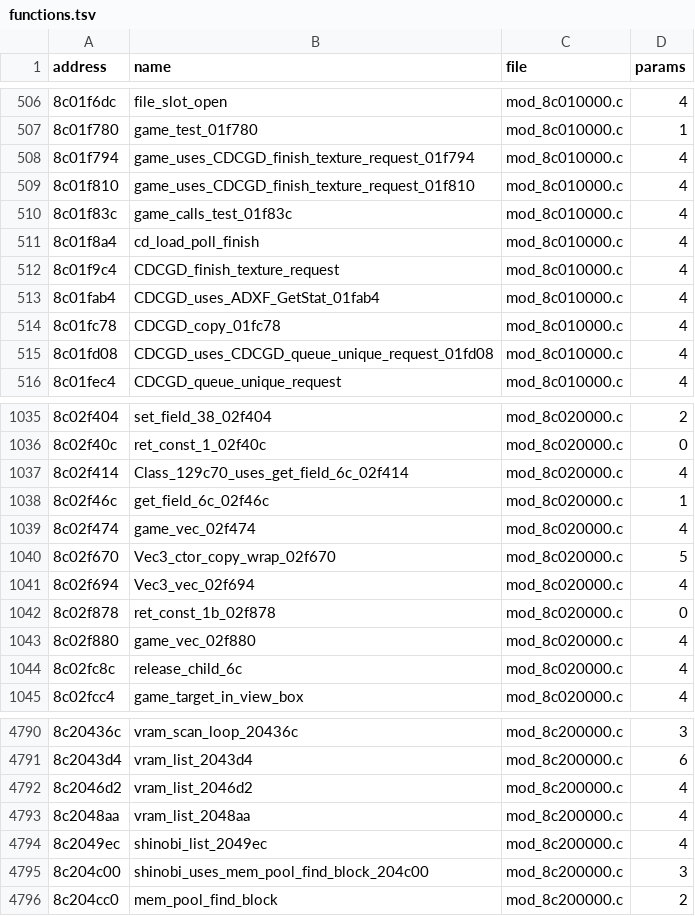
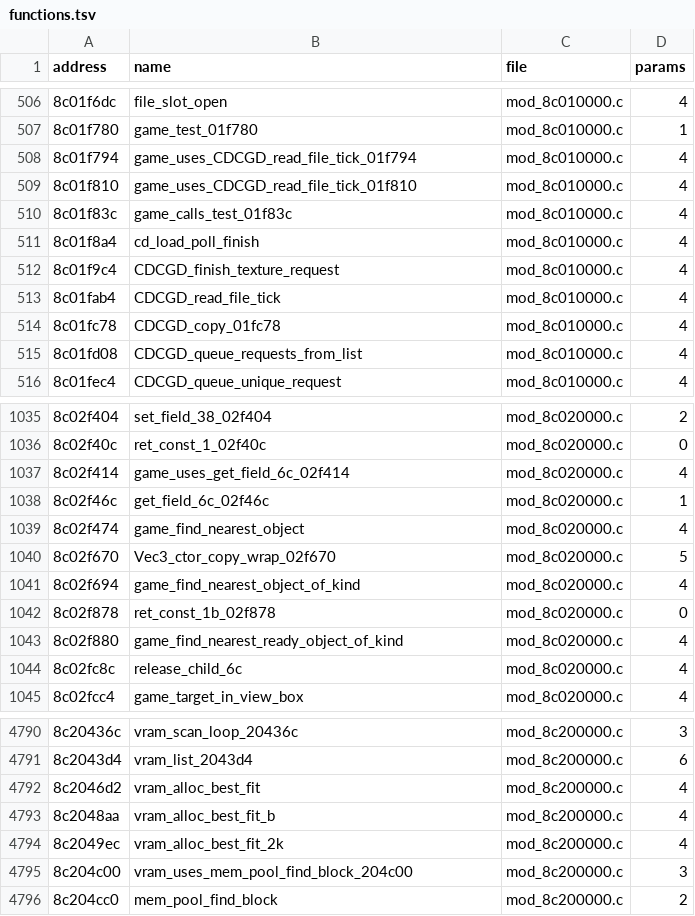
Before and after one commit to quatric/seaman-decomp, a TSV file: decomp/functions.tsv, drawn as a sheet; only a part is shown, gaps mark what is left out; the diff covers the shown part only.

Commit message:
Name memory card, maple, VRAM and graphics kernel functions
4,056 precise names, 2,291 behaviour names, 0 area names.

```diff
--- a/decomp/functions.tsv
+++ b/decomp/functions.tsv
@@ -507,4 +507,4 @@ address	name	file	params
 8c01f780	game_test_01f780	mod_8c010000.c	1
-8c01f794	game_uses_CDCGD_finish_texture_request_01f794	mod_8c010000.c	4
-8c01f810	game_uses_CDCGD_finish_texture_request_01f810	mod_8c010000.c	4
+8c01f794	game_uses_CDCGD_read_file_tick_01f794	mod_8c010000.c	4
+8c01f810	game_uses_CDCGD_read_file_tick_01f810	mod_8c010000.c	4
 8c01f83c	game_calls_test_01f83c	mod_8c010000.c	4
@@ -512,5 +512,5 @@ address	name	file	params
 8c01f9c4	CDCGD_finish_texture_request	mod_8c010000.c	4
-8c01fab4	CDCGD_uses_ADXF_GetStat_01fab4	mod_8c010000.c	4
+8c01fab4	CDCGD_read_file_tick	mod_8c010000.c	4
 8c01fc78	CDCGD_copy_01fc78	mod_8c010000.c	4
-8c01fd08	CDCGD_uses_CDCGD_queue_unique_request_01fd08	mod_8c010000.c	4
+8c01fd08	CDCGD_queue_requests_from_list	mod_8c010000.c	4
 8c01fec4	CDCGD_queue_unique_request	mod_8c010000.c	4
@@ -1036,9 +1036,9 @@ address	name	file	params
 8c02f40c	ret_const_1_02f40c	mod_8c020000.c	0
-8c02f414	Class_129c70_uses_get_field_6c_02f414	mod_8c020000.c	4
+8c02f414	game_uses_get_field_6c_02f414	mod_8c020000.c	4
 8c02f46c	get_field_6c_02f46c	mod_8c020000.c	1
-8c02f474	game_vec_02f474	mod_8c020000.c	4
+8c02f474	game_find_nearest_object	mod_8c020000.c	4
 8c02f670	Vec3_ctor_copy_wrap_02f670	mod_8c020000.c	5
-8c02f694	Vec3_vec_02f694	mod_8c020000.c	4
+8c02f694	game_find_nearest_object_of_kind	mod_8c020000.c	4
 8c02f878	ret_const_1b_02f878	mod_8c020000.c	0
-8c02f880	game_vec_02f880	mod_8c020000.c	4
+8c02f880	game_find_nearest_ready_object_of_kind	mod_8c020000.c	4
 8c02fc8c	release_child_6c	mod_8c020000.c	4
@@ -4791,6 +4791,6 @@ address	name	file	params
 8c2043d4	vram_list_2043d4	mod_8c200000.c	6
-8c2046d2	vram_list_2046d2	mod_8c200000.c	4
-8c2048aa	vram_list_2048aa	mod_8c200000.c	4
-8c2049ec	shinobi_list_2049ec	mod_8c200000.c	4
-8c204c00	shinobi_uses_mem_pool_find_block_204c00	mod_8c200000.c	3
+8c2046d2	vram_alloc_best_fit	mod_8c200000.c	4
+8c2048aa	vram_alloc_best_fit_b	mod_8c200000.c	4
+8c2049ec	vram_alloc_best_fit_2k	mod_8c200000.c	4
+8c204c00	vram_uses_mem_pool_find_block_204c00	mod_8c200000.c	3
 8c204cc0	mem_pool_find_block	mod_8c200000.c	2
```
Also changed, not shown: 98 edited cells elsewhere in this file, 27 other files.
